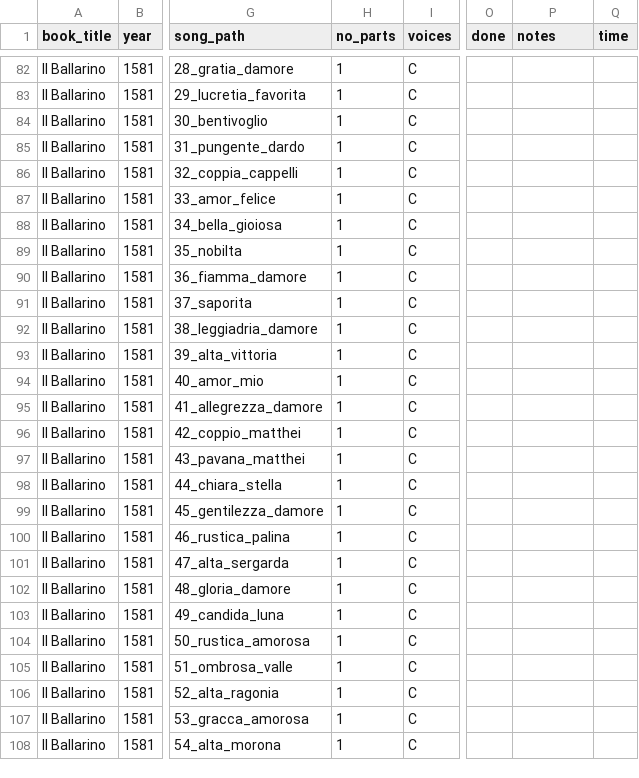
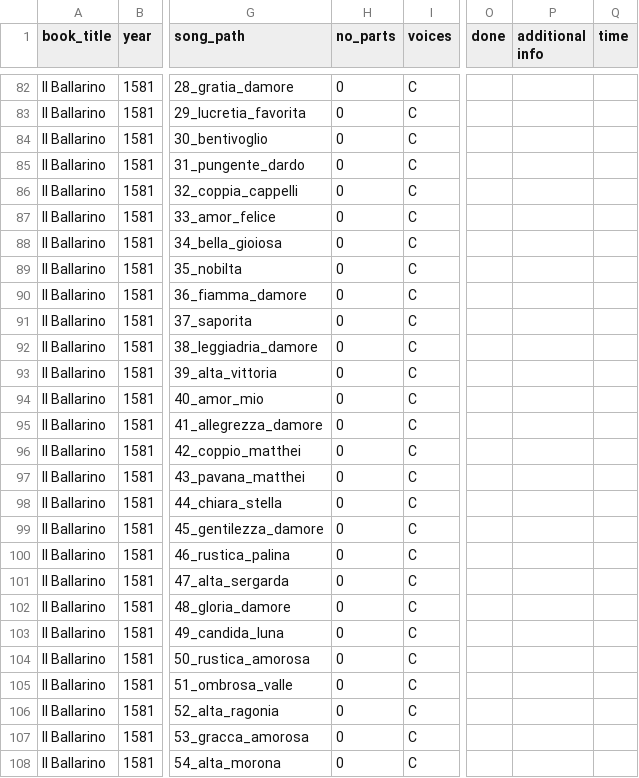
Before and after one commit to emmabadowski/emmabadowski.github.io, a CSV file: _data/songs.csv, drawn as a sheet; only a part is shown, gaps mark what is left out; the diff covers the shown part only; the diff names each change by its address in the sheet, - before the commit and + after, or states it on an @@ line.

```diff
--- a/_data/songs.csv
+++ b/_data/songs.csv
-P1: notes
+P1: additional info
-H82:H108 (no_parts): 1
+H82:H108 (no_parts): 0
```
Also changed, not shown: 58 edited cells elsewhere in this file, 4 other files.
